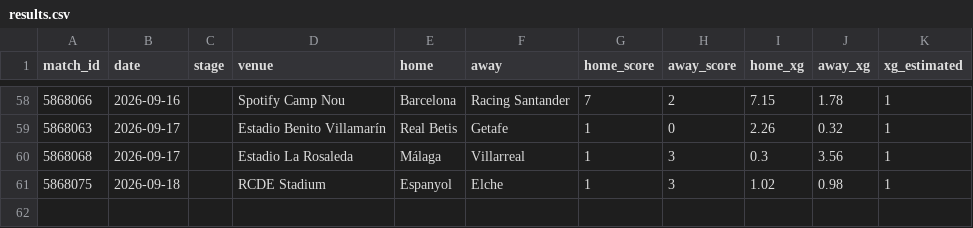
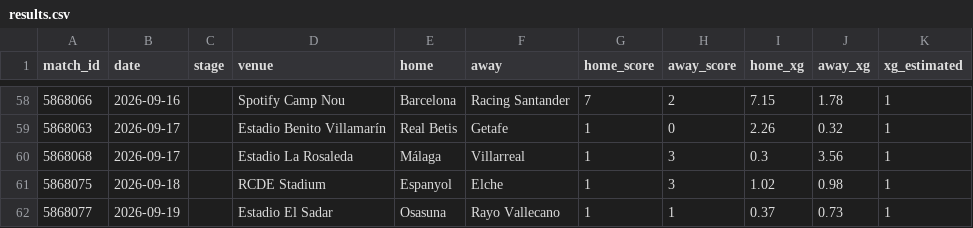
Before and after one commit to RShiri/XLALIGA, a CSV file: laliga_dashboard/database/results.csv, drawn as a sheet; only a part is shown, gaps mark what is left out; the diff names each change by its address in the sheet, - before the commit and + after, or states it on an @@ line.

```diff
--- a/laliga_dashboard/database/results.csv
+++ b/laliga_dashboard/database/results.csv
+row 62: 5868077 | 2026-09-19 |  | Estadio El Sadar | Osasuna | Rayo Vallecano | 1 | 1 | 0.37 | 0.73 | 1
```
Also changed, not shown: laliga_dashboard/database/standings.csv, laliga_dashboard/database/team_match_stats.csv, 16 other files.
